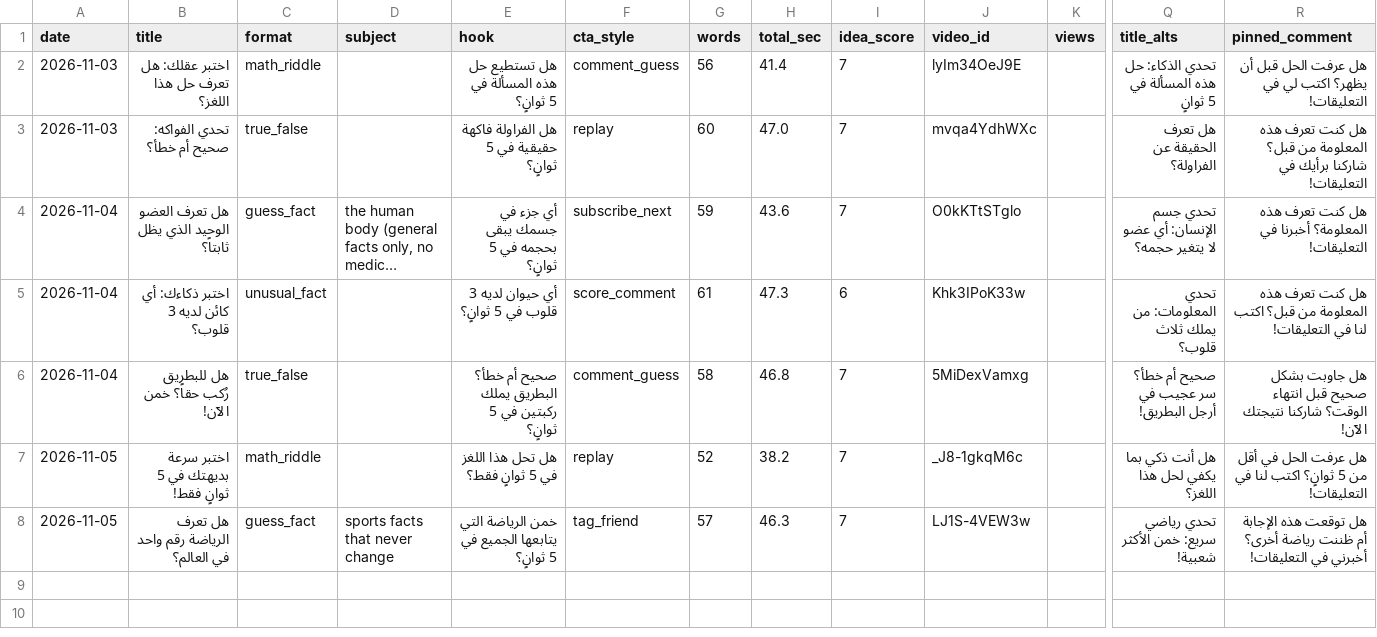
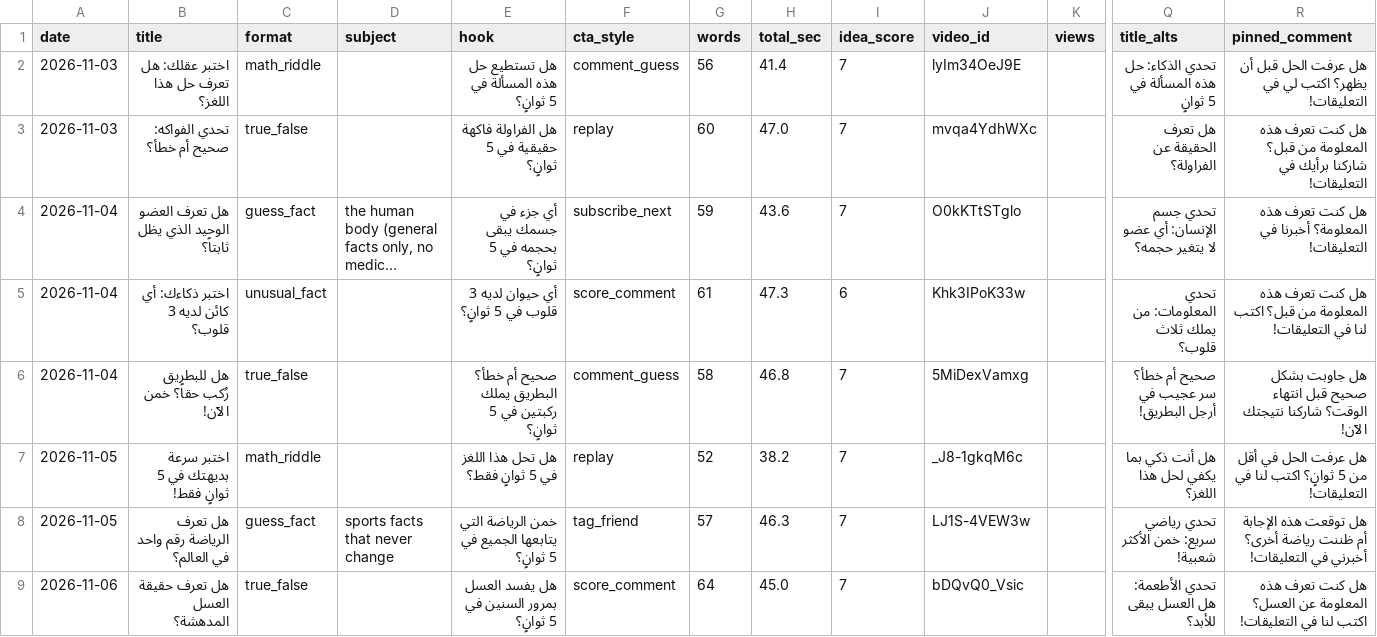
Before and after one commit to Mezfer/psych-shorts, a CSV file: log.csv, drawn as a sheet; only a part is shown, gaps mark what is left out; long unchanged cells end in …; rows hold the shown columns only; the diff names each change by its address in the sheet, - before the commit and + after, or states it on an @@ line.

```diff
--- a/log.csv
+++ b/log.csv
+row 9: 2026-11-06 | هل تعرف حقيقة العسل المدهشة؟ | true_false |  | هل يفسد العسل بمرور السنين في 5 ثوانٍ؟ | score_comment | 64 | 45.0 | 7 | bDQvQ0_Vsic |  | تحدي الأطعمة: هل العسل يبقى للأبد؟ | هل كنت تعرف هذه المعلومة عن العسل؟ اكتب لنا في التعليقات!
```
Also changed, not shown: 2 other files.
